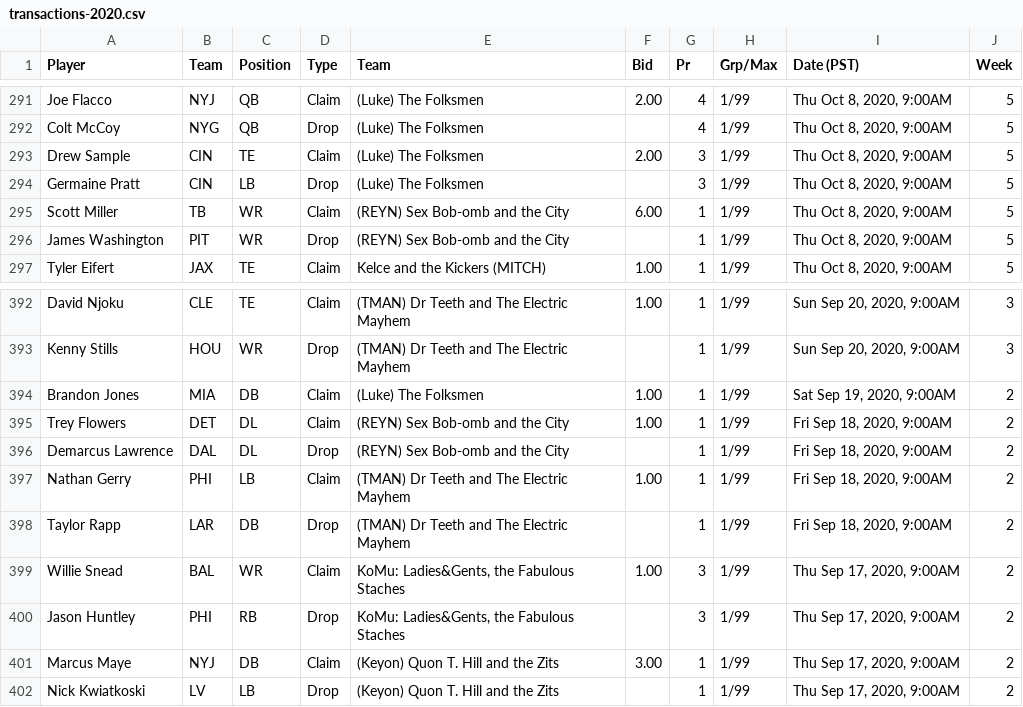
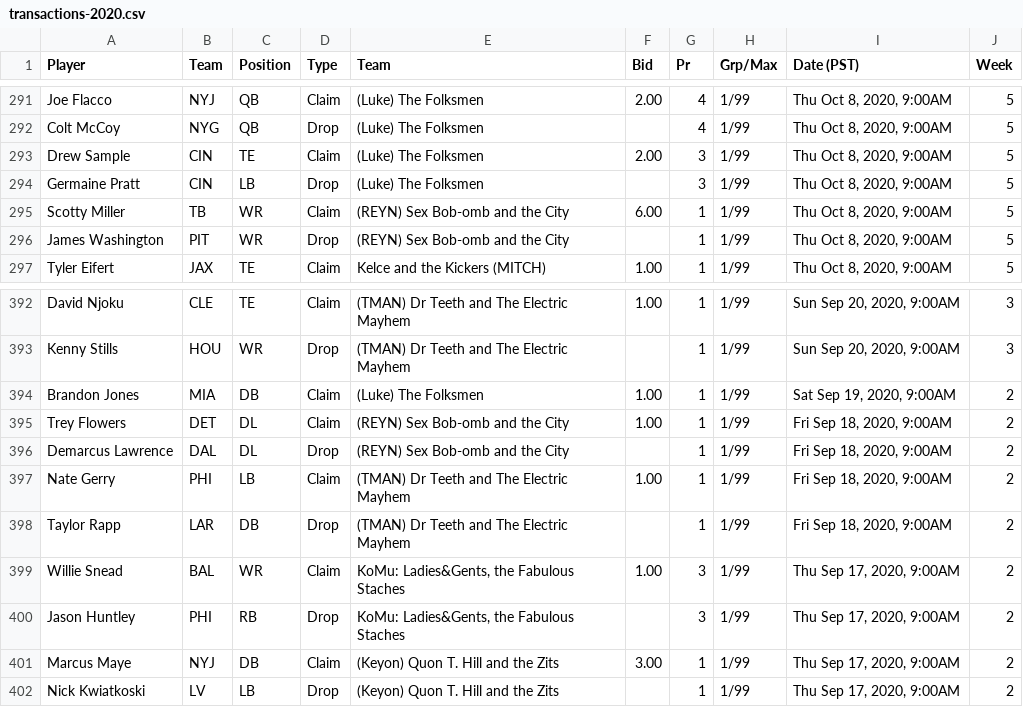
Before and after one commit to jpnance/PSO, a CSV file: data/fantrax/transactions-2020.csv, drawn as a sheet; only a part is shown, gaps mark what is left out; the diff covers the shown part only.

```diff
--- a/data/fantrax/transactions-2020.csv
+++ b/data/fantrax/transactions-2020.csv
@@ -294,3 +294,3 @@
 "Germaine Pratt","CIN","LB","Drop","(Luke) The Folksmen","","3","1/99","Thu Oct 8, 2020, 9:00AM","5"
-"Scott Miller","TB","WR","Claim","(REYN) Sex Bob-omb and the City","6.00","1","1/99","Thu Oct 8, 2020, 9:00AM","5"
+"Scotty Miller","TB","WR","Claim","(REYN) Sex Bob-omb and the City","6.00","1","1/99","Thu Oct 8, 2020, 9:00AM","5"
 "James Washington","PIT","WR","Drop","(REYN) Sex Bob-omb and the City","","1","1/99","Thu Oct 8, 2020, 9:00AM","5"
@@ -396,3 +396,3 @@
 "Demarcus Lawrence","DAL","DL","Drop","(REYN) Sex Bob-omb and the City","","1","1/99","Fri Sep 18, 2020, 9:00AM","2"
-"Nathan Gerry","PHI","LB","Claim","(TMAN) Dr Teeth and The Electric Mayhem","1.00","1","1/99","Fri Sep 18, 2020, 9:00AM","2"
+"Nate Gerry","PHI","LB","Claim","(TMAN) Dr Teeth and The Electric Mayhem","1.00","1","1/99","Fri Sep 18, 2020, 9:00AM","2"
 "Taylor Rapp","LAR","DB","Drop","(TMAN) Dr Teeth and The Electric Mayhem","","1","1/99","Fri Sep 18, 2020, 9:00AM","2"
```
Also changed, not shown: 5 edited cells elsewhere in this file, data/fantrax/transactions-2021.csv, 6 other files.
